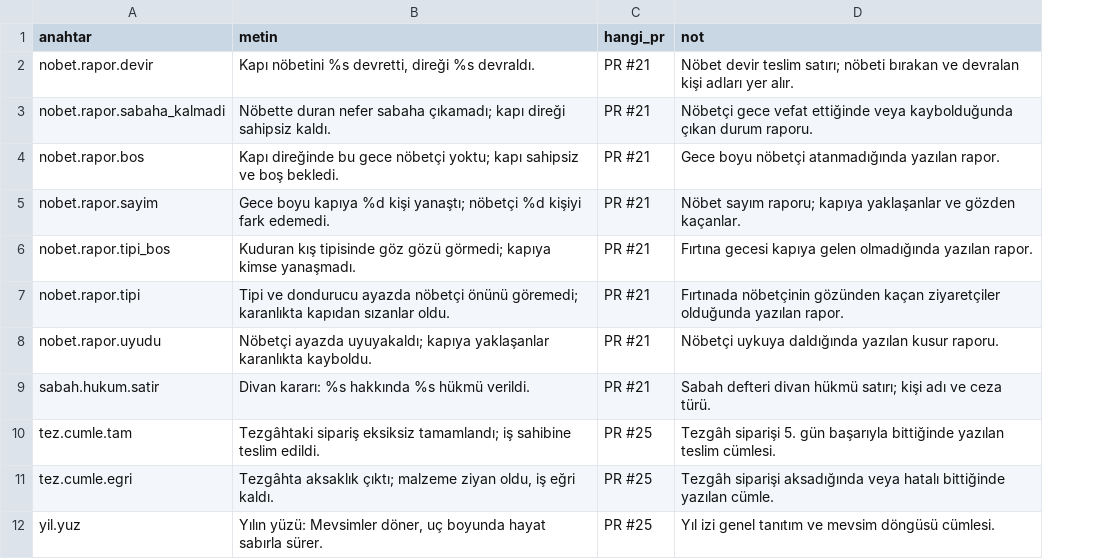
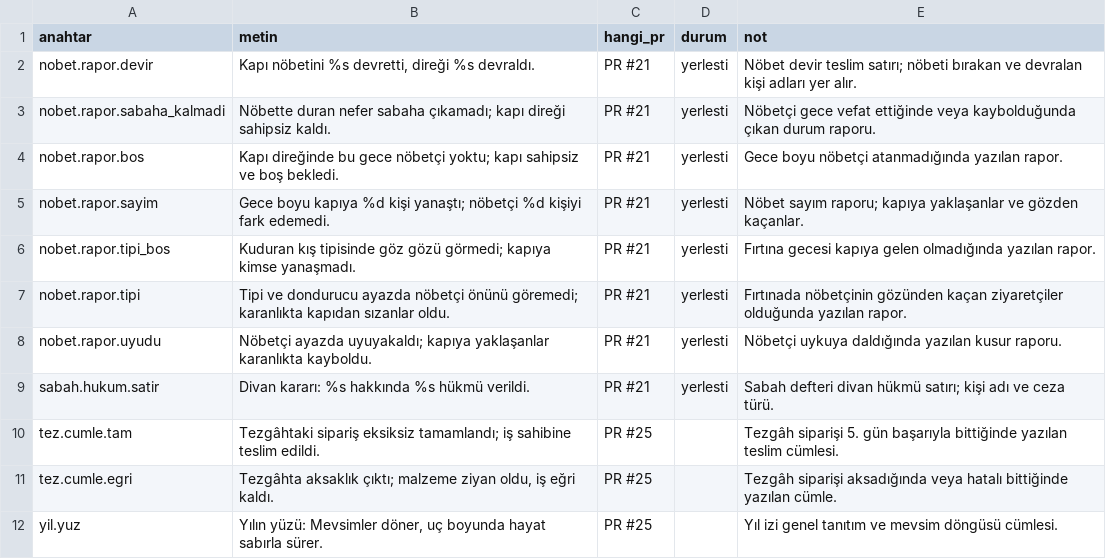
Before and after one commit to berk103458/GameDevoloper, a CSV file: docs/YER_TUTUCU_METINLER.csv, drawn as a sheet; only a part is shown; the diff names each change by its address in the sheet, - before the commit and + after, or states it on an @@ line.

```diff
--- a/docs/YER_TUTUCU_METINLER.csv
+++ b/docs/YER_TUTUCU_METINLER.csv
+column D (durum), rows 2-9: all yerlesti
```
Also changed, not shown: data/metin/metinler.csv, 1 other file.
